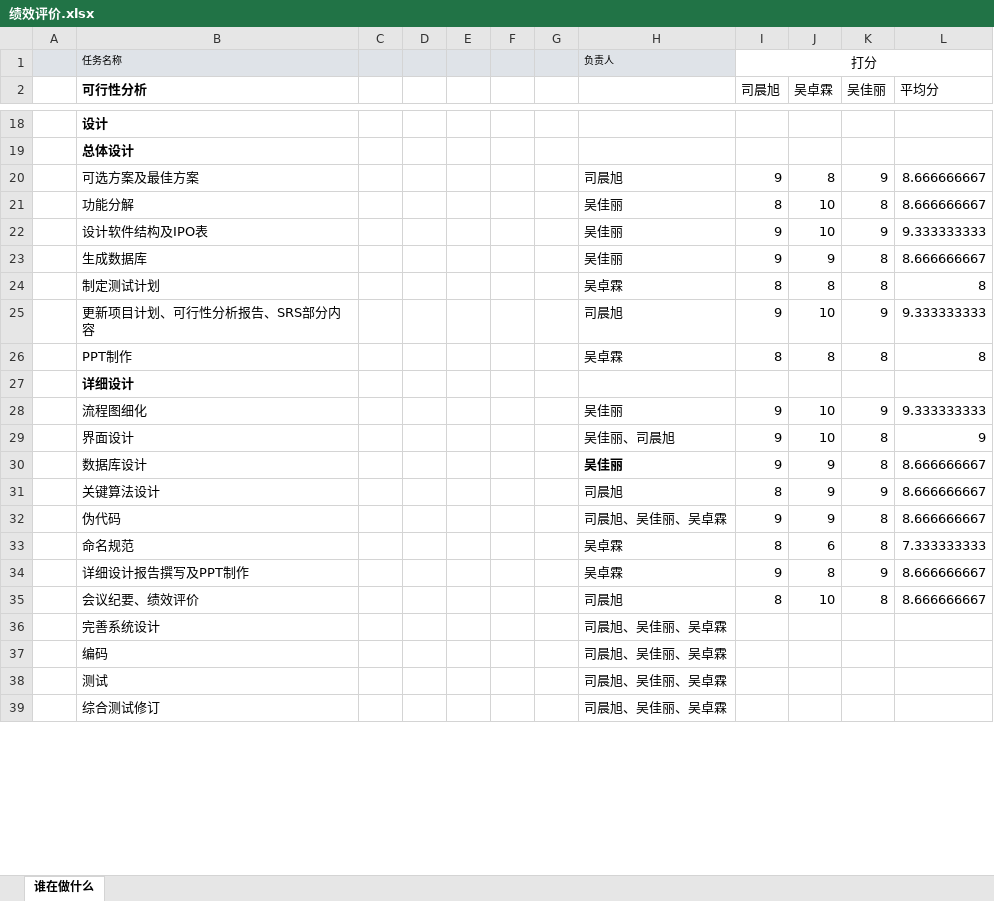
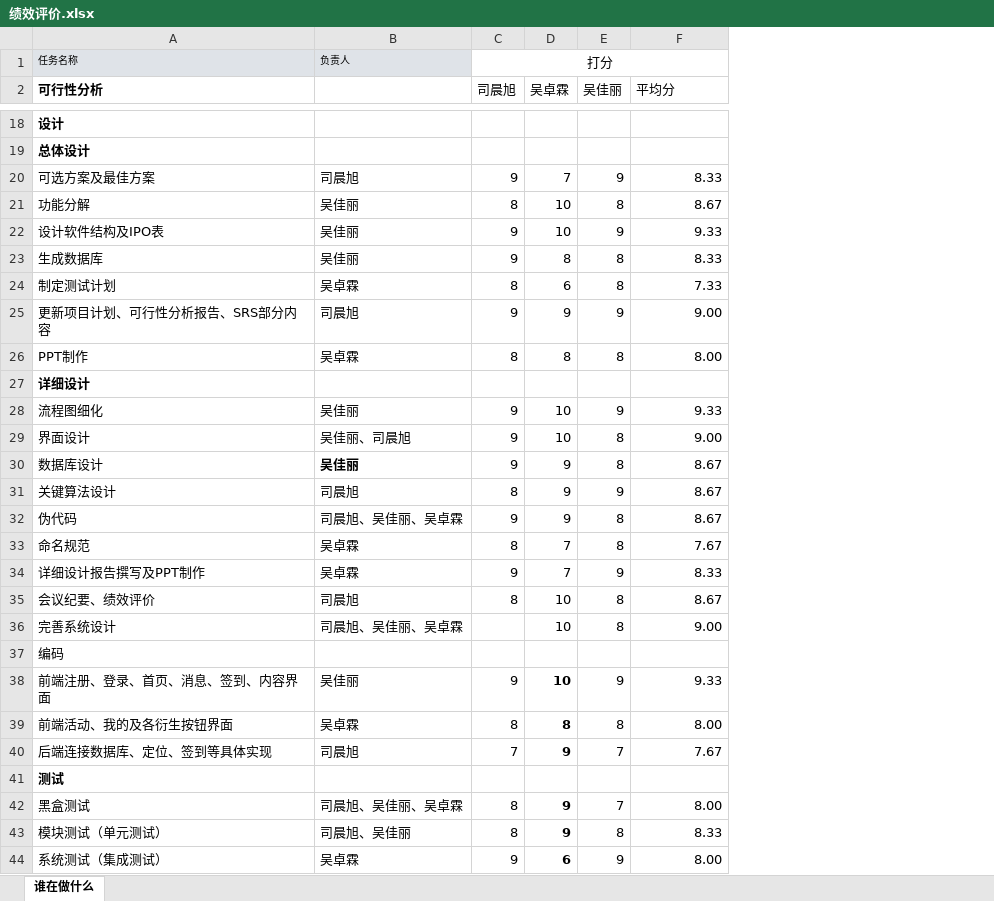
Before and after one commit to scxdhr020629/SE2022-G09, an Excel workbook: item/绩效评价.xlsx, sheet 谁在做什么, drawn as a sheet; only a part is shown, gaps mark what is left out; values as stored, in another font and other column widths than the file's, no borders; removed rows and columns are numbered as before the commit, all else as after; the diff covers the shown part only; the diff names each change by its address in the sheet, - before the commit and + after, or states it on an @@ line.

```diff
--- a/item/绩效评价.xlsx (sheet 谁在做什么)
+++ b/item/绩效评价.xlsx (sheet 谁在做什么)
-column A, empty
-column C, empty
-column D, empty
-column E, empty
-column F, empty
-column G, empty
-D20 (吴卓霖): 8
+D20 (吴卓霖): 7
-F20 (平均分): 8.666666667
+F20 (平均分): 8.33
-F21 (平均分): 8.666666667
+F21 (平均分): 8.67
-F22 (平均分): 9.333333333
+F22 (平均分): 9.33
-D23 (吴卓霖): 9
+D23 (吴卓霖): 8
-F23 (平均分): 8.666666667
+F23 (平均分): 8.33
-D24 (吴卓霖): 8
+D24 (吴卓霖): 6
-F24 (平均分): 8
+F24 (平均分): 7.33
-D25 (吴卓霖): 10
+D25 (吴卓霖): 9
-F25 (平均分): 9.333333333
+F25 (平均分): 9.00
-F26 (平均分): 8
+F26 (平均分): 8.00
-F28 (平均分): 9.333333333
+F28 (平均分): 9.33
-F29 (平均分): 9
+F29 (平均分): 9.00
-F30:F32 (平均分): 8.666666667
+F30:F32 (平均分): 8.67
-D33 (吴卓霖): 6
+D33 (吴卓霖): 7
-F33 (平均分): 7.333333333
+F33 (平均分): 7.67
-D34 (吴卓霖): 8
+D34 (吴卓霖): 7
-F34 (平均分): 8.666666667
+F34 (平均分): 8.33
-F35 (平均分): 8.666666667
+F35 (平均分): 8.67
-D36 (吴卓霖): (empty)
+D36 (吴卓霖): 10
-E36 (吴佳丽): (empty)
+E36 (吴佳丽): 8
-F36 (平均分): (empty)
+F36 (平均分): 9.00
-B37: 司晨旭、吴佳丽、吴卓霖
+B37: (empty)
+row 38: 前端注册、登录、首页、消息、签到、内容界面 | 吴佳丽 | 9 | 10 | 9 | 9.33
+row 39: 前端活动、我的及各衍生按钮界面 | 吴卓霖 | 8 | 8 | 8 | 8.00
+row 40: 后端连接数据库、定位、签到等具体实现 | 司晨旭 | 7 | 9 | 7 | 7.67
-A41 bold: off
+A41 bold: on
-B41: 司晨旭、吴佳丽、吴卓霖
+B41: (empty)
-row 39:  | 综合测试修订 |  |  |  |  |  | 司晨旭、吴佳丽、吴卓霖
+row 42: 黑盒测试 | 司晨旭、吴佳丽、吴卓霖 | 8 | 9 | 7 | 8.00
+row 43: 模块测试（单元测试） | 司晨旭、吴佳丽 | 8 | 9 | 8 | 8.33
+row 44: 系统测试（集成测试） | 吴卓霖 | 9 | 6 | 9 | 8.00
```
Also changed, not shown: 12 added rows, 26 edited cells and cell formats elsewhere in this sheet.
